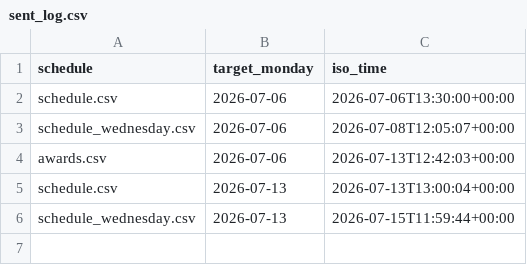
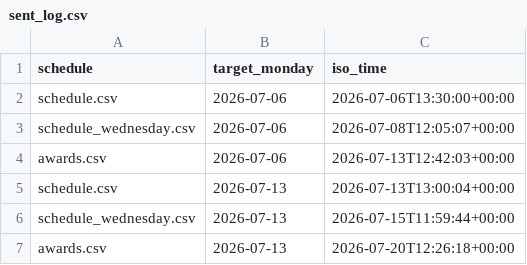
Before and after one commit to Mehinewe/weekly-topic-telegram, a CSV file: sent_log.csv, drawn as a sheet.

```diff
--- a/sent_log.csv
+++ b/sent_log.csv
@@ -6 +6,2 @@ schedule.csv,2026-07-13,2026-07-13T13:00:04+00:00
 schedule_wednesday.csv,2026-07-13,2026-07-15T11:59:44+00:00
+awards.csv,2026-07-13,2026-07-20T12:26:18+00:00
```
